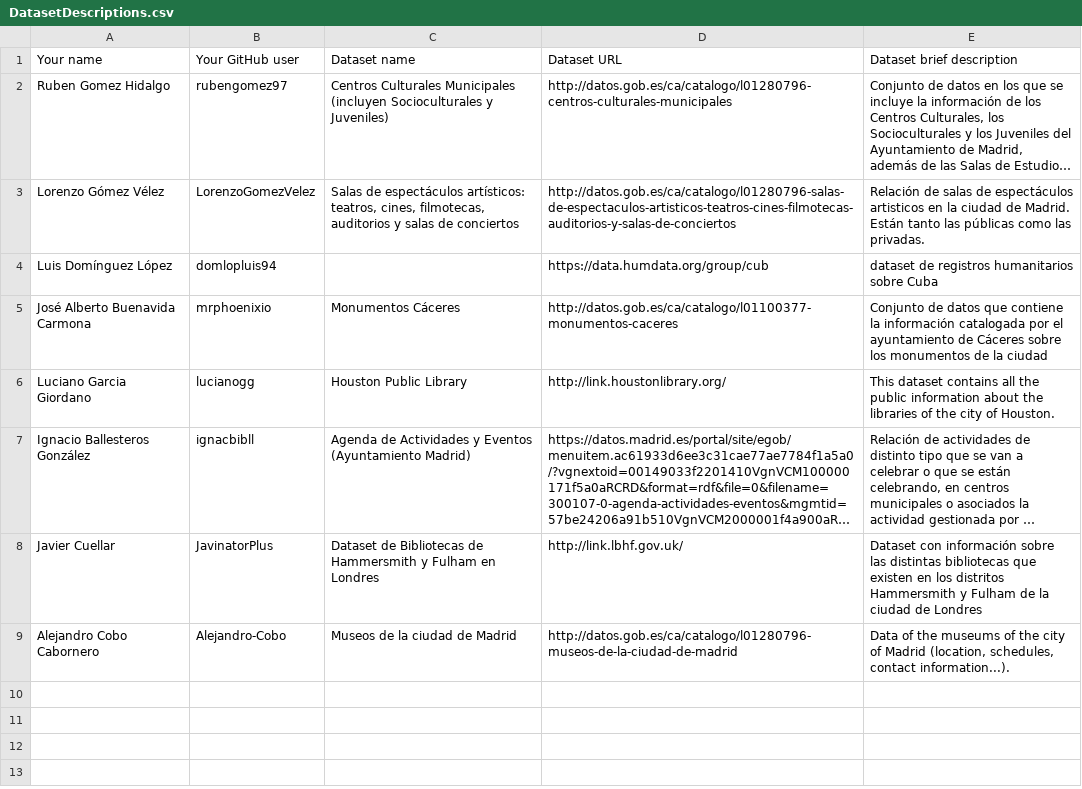
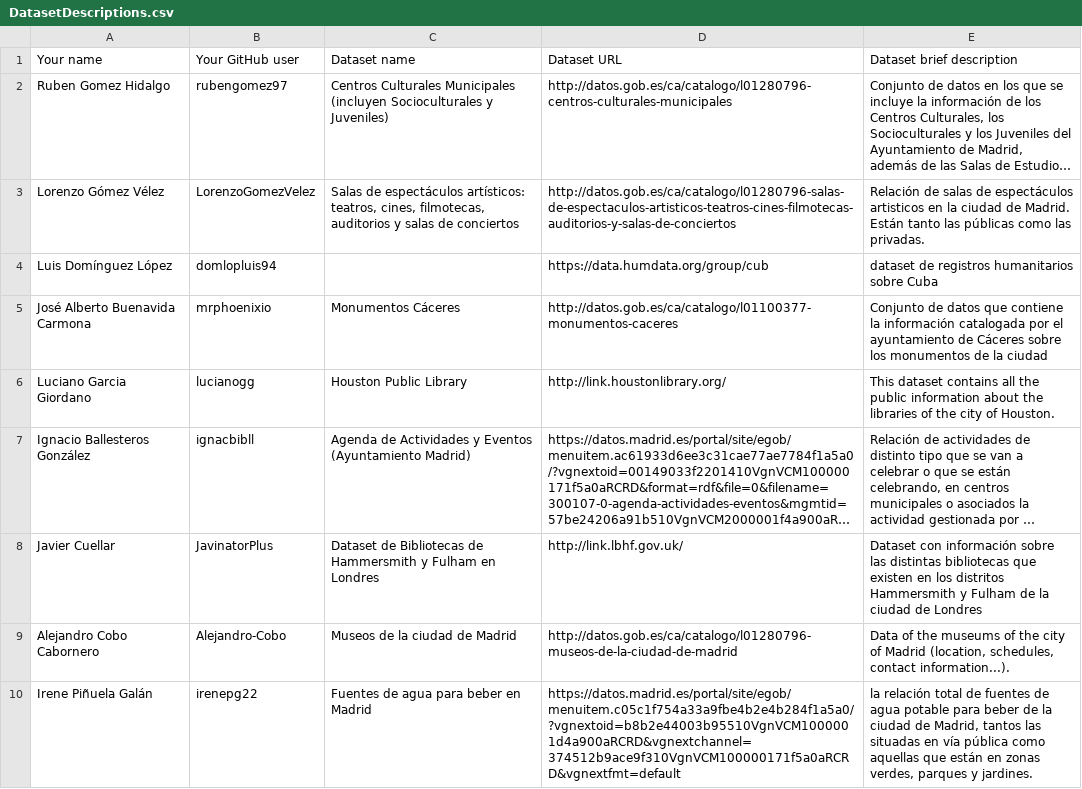
Before and after one commit to tmiranda1994/Curso2018-2019, a CSV file: Assignment1/DatasetDescriptions.csv, drawn as a sheet; long unchanged cells end in ….

Commit message:
Update DatasetDescriptions.csv

```diff
--- a/Assignment1/DatasetDescriptions.csv
+++ b/Assignment1/DatasetDescriptions.csv
@@ -9 +9,2 @@ Javier Cuellar; JavinatorPlus; Dataset de Bibliotecas de Hammersmith y Fulham en
 Alejandro Cobo Cabornero; Alejandro-Cobo; Museos de la ciudad de Madrid; http://datos.gob.es/ca/catalogo/l01280796-museos-de-la-ciudad-de-madrid; Data of the museums of the city of Madrid (location, schedules, contact information...).
+Irene Piñuela Galán; irenepg22;Fuentes de agua para beber en Madrid ; https://datos.madrid.es/portal/site/egob/menuitem.c05c1f754a33a9fbe4b2e4b284f1a5a0/?vgnextoid=b8b2e44003b95510VgnVCM1000001d4a900aRCRD&vgnextchannel=374512b9ace9f310VgnVCM100000171f5a0aRCRD&vgnextfmt=default ;  la relación total de fuentes de agua potable para beber  de la ciudad de Madrid, tantos las situadas en vía pública como aquellas que están en zonas verdes, parques y jardines.
```
